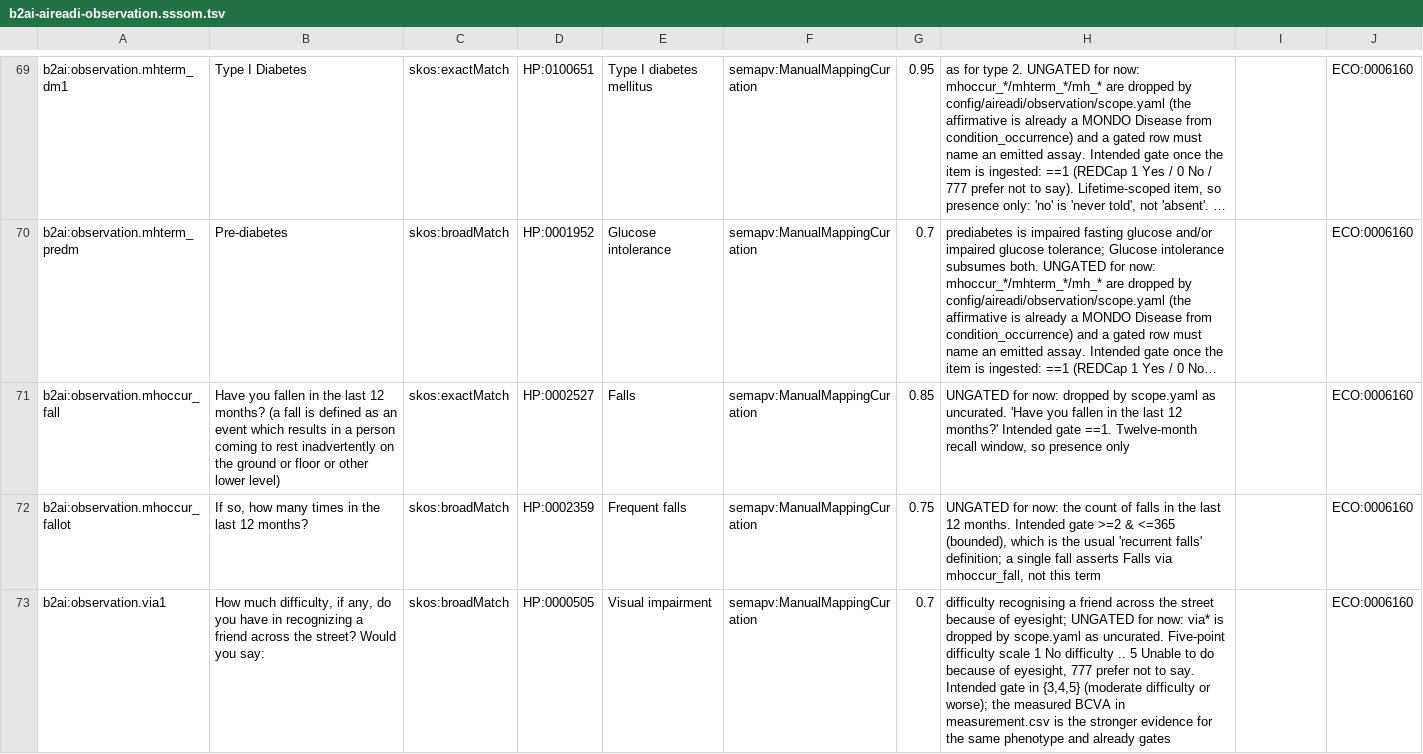
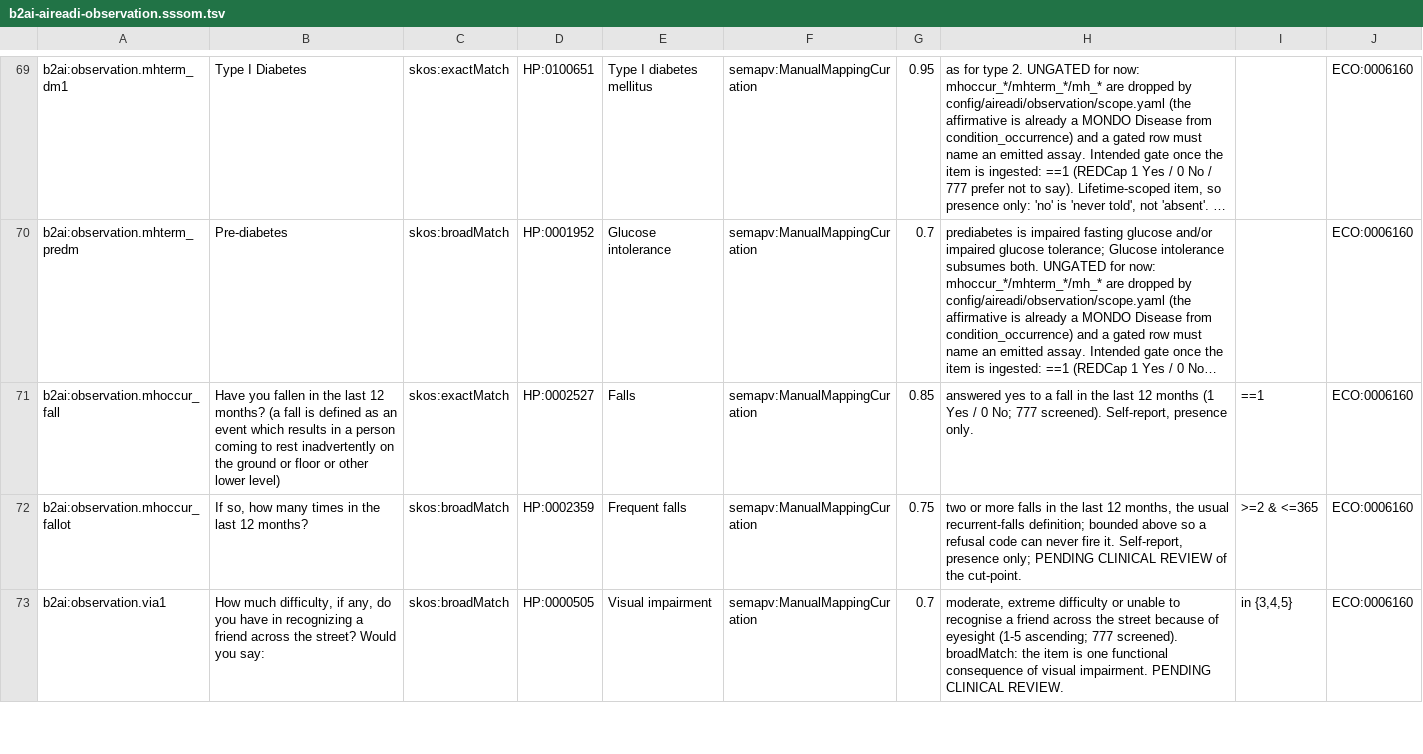
Before and after one commit to bridge2ai/b2ai-dataset-ingest, a TSV file: mappings/b2ai-aireadi-observation.sssom.tsv, drawn as a sheet; only a part is shown, gaps mark what is left out; long unchanged cells end in …; the diff covers the shown part only; the diff names each change by its address in the sheet, - before the commit and + after, or states it on an @@ line.

```diff
--- a/mappings/b2ai-aireadi-observation.sssom.tsv
+++ b/mappings/b2ai-aireadi-observation.sssom.tsv
-H71: UNGATED for now: dropped by scope.yaml as uncurated. 'Have you fallen in the last 12 months?' Intended gate ==1. Twelve-month recall window, so presence only
+H71: answered yes to a fall in the last 12 months (1 Yes / 0 No; 777 screened). Self-report, presence only.
-I71: (empty)
+I71: ==1
-H72: UNGATED for now: the count of falls in the last 12 months. Intended gate >=2 & <=365 (bounded), which is the usual 'recurrent falls' definition; a single fall asserts Falls via mhoccur_fall, not this term
+H72: two or more falls in the last 12 months, the usual recurrent-falls definition; bounded above so a refusal code can never fire it. Self-report, presence only; PENDING CLINICAL REVIEW of the cut-point.
-I72: (empty)
+I72: >=2 & <=365
-H73: difficulty recognising a friend across the street because of eyesight; UNGATED for now: via* is dropped by scope.yaml as uncurated. Five-point difficulty scale 1 No difficulty .. 5 Unable to do because of eyesight, 777 prefer not to say. Intended gate in {3,4,5} (moderate difficulty or worse); the measured BCVA in measurement.csv is the stronger evidence for the same phenotype and already gates
+H73: moderate, extreme difficulty or unable to recognise a friend across the street because of eyesight (1-5 ascending; 777 screened). broadMatch: the item is one functional consequence of visual impairment. PENDING CLINICAL REVIEW.
-I73: (empty)
+I73: in {3,4,5}
```
Also changed, not shown: 5 edited cells elsewhere in this file, mappings/b2ai-aireadi-measurement.sssom.tsv, 18 other files.
